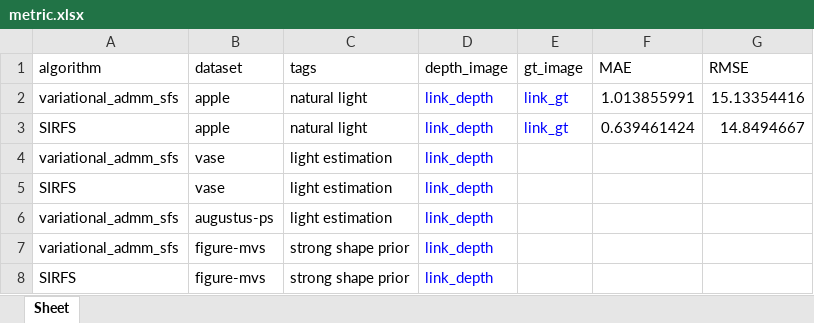
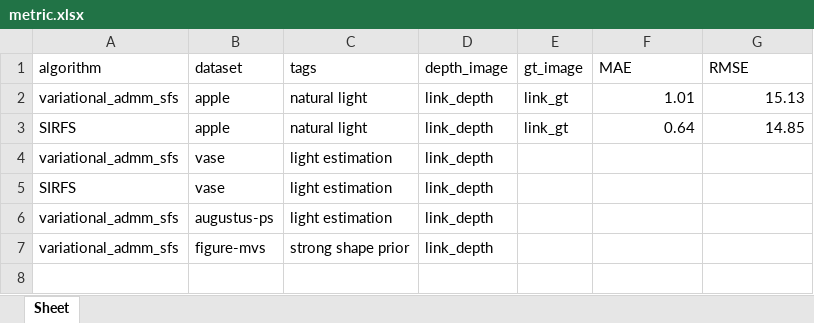
Before and after one commit to HendrickZhou/SFSEvaluator, an Excel workbook: metrics_result/metric.xlsx, sheet Sheet, drawn as a sheet; values as stored, in another font and other column widths than the file's, no borders; the diff names each change by its address in the sheet, - before the commit and + after, or states it on an @@ line.

```diff
--- a/metrics_result/metric.xlsx (sheet Sheet)
+++ b/metrics_result/metric.xlsx (sheet Sheet)
-D2:E3 text colour: #0000FF
+D2:E3 text colour: black
-F2 (MAE): 1.013855991
+F2 (MAE): 1.01
-G2 (RMSE): 15.13354416
+G2 (RMSE): 15.13
-F3 (MAE): 0.639461424
+F3 (MAE): 0.64
-G3 (RMSE): 14.8494667
+G3 (RMSE): 14.85
-D4:D7 text colour: #0000FF
+D4:D7 text colour: black
-row 8: SIRFS | figure-mvs | strong shape prior | link_depth
```
Also changed, not shown: 26 other files.
